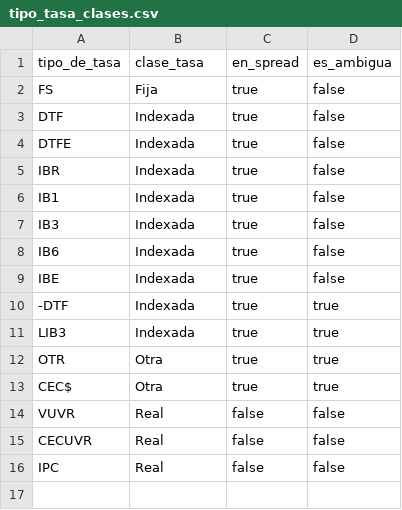
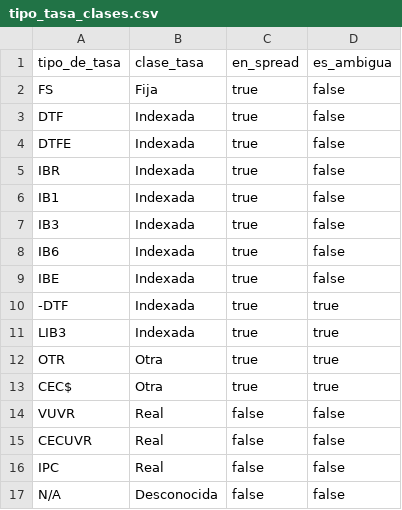
Before and after one commit to DavidRestrepo66/tasometro, a CSV file: dbt/seeds/tipo_tasa_clases.csv, drawn as a sheet.

Commit message:
feat(dbt): classify untyped historical rates as unknown and rank them without a spread

```diff
--- a/dbt/seeds/tipo_tasa_clases.csv
+++ b/dbt/seeds/tipo_tasa_clases.csv
@@ -16 +16,2 @@ CECUVR,Real,false,false
 IPC,Real,false,false
+N/A,Desconocida,false,false
```
Also changed, not shown: 9 other files.
